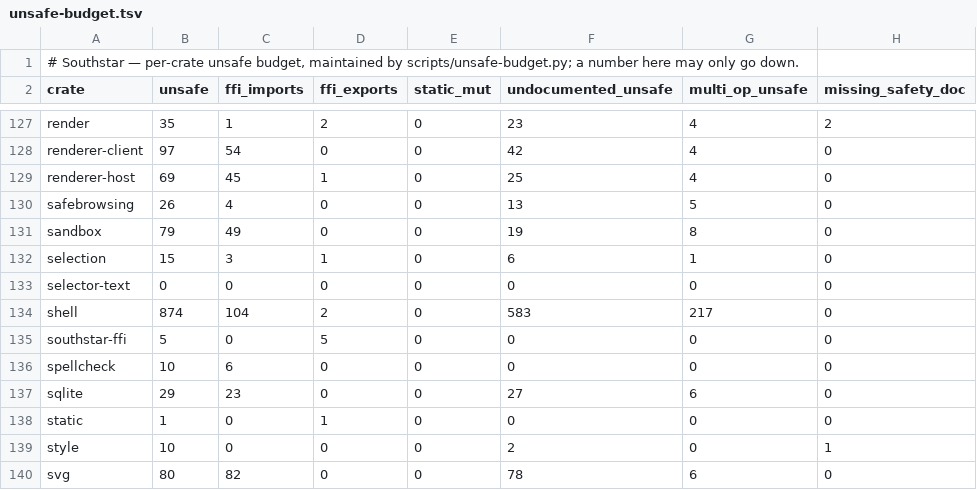
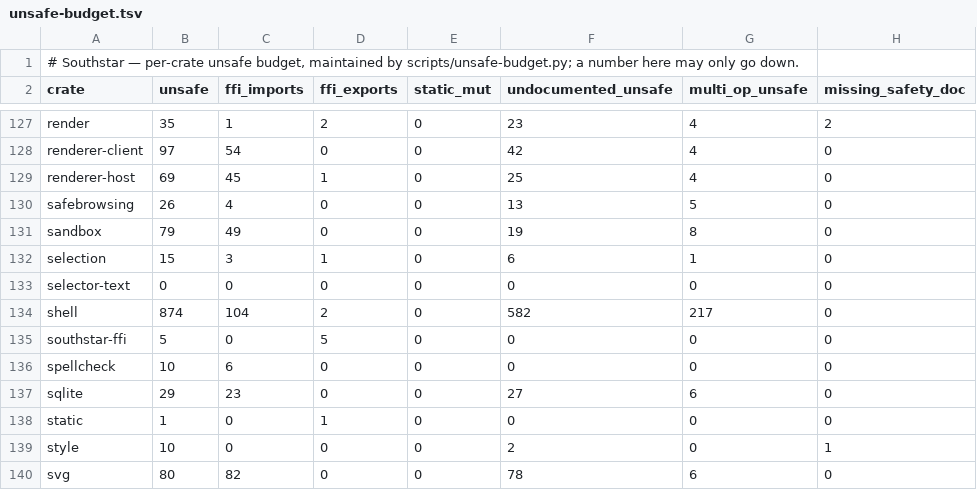
Before and after one commit to nordstjernen-web/southstar-browser, a TSV file: rust/unsafe-budget.tsv, drawn as a sheet; only a part is shown, gaps mark what is left out.

```diff
--- a/rust/unsafe-budget.tsv
+++ b/rust/unsafe-budget.tsv
@@ -133,3 +133,3 @@ selection	15	3	1	0	6	1	0
 selector-text	0	0	0	0	0	0	0
-shell	874	104	2	0	583	217	0
+shell	874	104	2	0	582	217	0
 southstar-ffi	5	0	5	0	0	0	0
```
Also changed, not shown: 26 other files.
